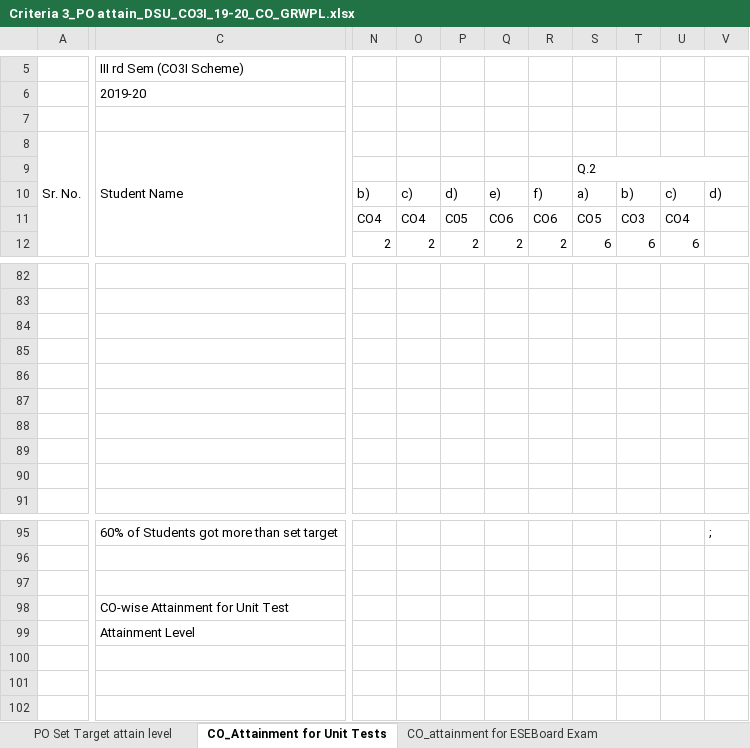
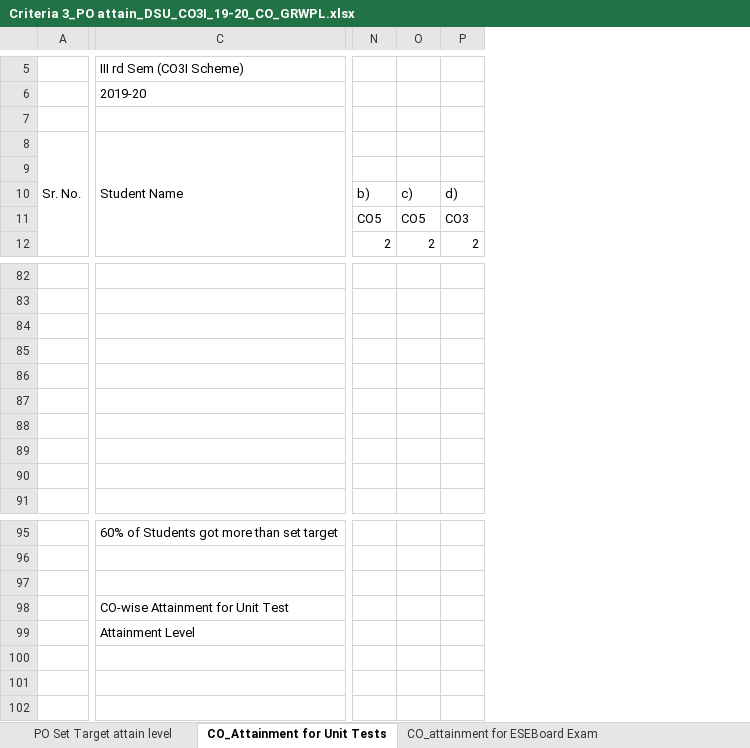
Before and after one commit to adambure21/NBAGRWPL, an Excel workbook: CO PO Mapping/DSU/Criteria 3_PO attain_DSU_CO3I_19-20_CO_GRWPL.xlsx, sheet CO_Attainment for Unit Tests, drawn as a sheet; only a part is shown, gaps mark what is left out; values as stored, in another font and other column widths than the file's, no cell formats; removed rows and columns are numbered as before the commit, all else as after; rows hold the shown columns only; the diff covers the shown part only; the diff names each change by its address in the sheet, - before the commit and + after, or states it on an @@ line.

Commit message:
Marks of DSU 22317 UT2 CO PO Evalution AY 2019-20

```diff
--- a/CO PO Mapping/DSU/Criteria 3_PO attain_DSU_CO3I_19-20_CO_GRWPL.xlsx (sheet CO_Attainment for Unit Tests)
+++ b/CO PO Mapping/DSU/Criteria 3_PO attain_DSU_CO3I_19-20_CO_GRWPL.xlsx (sheet CO_Attainment for Unit Tests)
-column N, rows 10-12: b) | CO4 | 2
-column O, rows 10-12: c) | CO4 | 2
-column P, rows 10-12: d) | C05 | 2
-column Q, rows 10-12: e) | CO6 | 2
-column R, rows 10-12: f) | CO6 | 2
-column S, rows 9-12: Q.2 | a) | CO5 | 6
-column T, rows 10-12: b) | CO3 | 6
-column U, rows 10-12: c) | CO4 | 6
-column V, row 10: d); row 95: ;
+column N, rows 10-12: b) | CO5 | 2
+column O, rows 10-12: c) | CO5 | 2
+column P, rows 10-12: d) | CO3 | 2
-row 85: (empty)
+row 85: (empty)
-row 87: (empty)
+row 87: (empty)
```
Also changed, not shown: 5 added columns and 409 edited cells elsewhere in this sheet, sheet CO_PO Mapping Attainment_PO7, sheet PO Set Target attain level, sheet Overall CO attainment, cell formats, formulas that keep their value, hidden cells.
